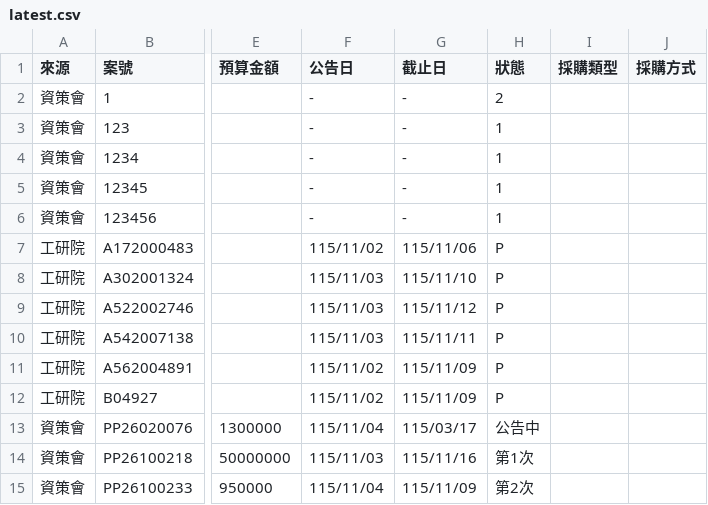
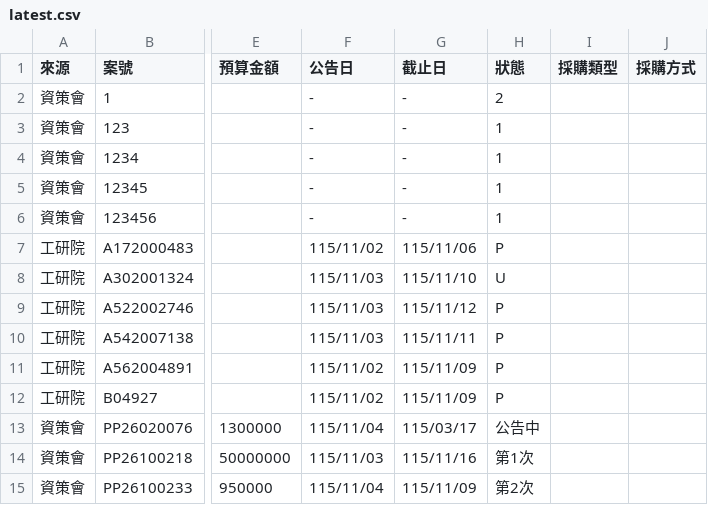
Before and after one commit to espresso3568/bitwin, a CSV file: data/latest.csv, drawn as a sheet; only a part is shown, gaps mark what is left out; the diff names each change by its address in the sheet, - before the commit and + after, or states it on an @@ line.

```diff
--- a/data/latest.csv
+++ b/data/latest.csv
-H8 (狀態): P
+H8 (狀態): U
```
Also changed, not shown: data/三站標案_20261104.csv, 3 other files.
